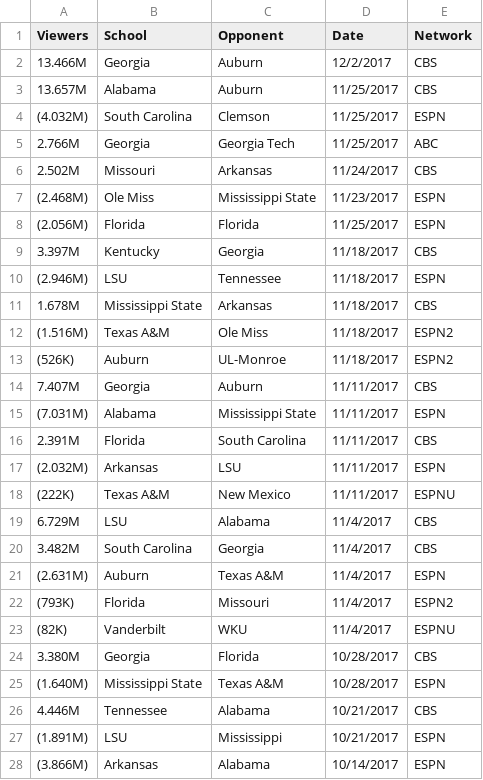
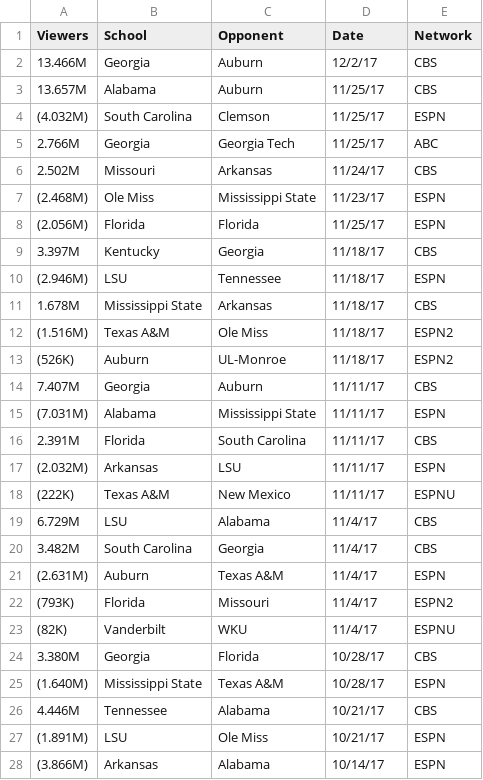
Before and after one commit to heathersaul-nos3lf/ETL_Sportsballs, a CSV file: Resources/ratings_2017.csv, drawn as a sheet; only a part is shown; the diff covers the shown part only.

```diff
--- a/Resources/ratings_2017.csv
+++ b/Resources/ratings_2017.csv
@@ -1,28 +1,28 @@
 Viewers,School,Opponent,Date,Network
-13.466M,Georgia,Auburn,12/2/2017,CBS
-13.657M,Alabama,Auburn,11/25/2017,CBS
-(4.032M),South Carolina,Clemson,11/25/2017,ESPN
-2.766M,Georgia,Georgia Tech,11/25/2017,ABC
-2.502M,Missouri,Arkansas,11/24/2017,CBS
-(2.468M),Ole Miss,Mississippi State,11/23/2017,ESPN
-(2.056M),Florida,Florida,11/25/2017,ESPN
-3.397M,Kentucky,Georgia,11/18/2017,CBS
-(2.946M),LSU,Tennessee,11/18/2017,ESPN
-1.678M,Mississippi State,Arkansas,11/18/2017,CBS
-(1.516M),Texas A&M,Ole Miss,11/18/2017,ESPN2
-(526K),Auburn,UL-Monroe,11/18/2017,ESPN2
-7.407M,Georgia,Auburn,11/11/2017,CBS
-(7.031M),Alabama,Mississippi State,11/11/2017,ESPN
-2.391M,Florida,South Carolina,11/11/2017,CBS
-(2.032M),Arkansas,LSU,11/11/2017,ESPN
-(222K),Texas A&M,New Mexico,11/11/2017,ESPNU
-6.729M,LSU,Alabama,11/4/2017,CBS
-3.482M,South Carolina,Georgia,11/4/2017,CBS
-(2.631M),Auburn,Texas A&M,11/4/2017,ESPN
-(793K),Florida,Missouri,11/4/2017,ESPN2
-(82K),Vanderbilt,WKU,11/4/2017,ESPNU
-3.380M,Georgia,Florida,10/28/2017,CBS
-(1.640M),Mississippi State,Texas A&M,10/28/2017,ESPN
-4.446M,Tennessee,Alabama,10/21/2017,CBS
-(1.891M),LSU,Mississippi,10/21/2017,ESPN
-(3.866M),Arkansas,Alabama,10/14/2017,ESPN
+13.466M,Georgia,Auburn,12/2/17,CBS
+13.657M,Alabama,Auburn,11/25/17,CBS
+(4.032M),South Carolina,Clemson,11/25/17,ESPN
+2.766M,Georgia,Georgia Tech,11/25/17,ABC
+2.502M,Missouri,Arkansas,11/24/17,CBS
+(2.468M),Ole Miss,Mississippi State,11/23/17,ESPN
+(2.056M),Florida,Florida,11/25/17,ESPN
+3.397M,Kentucky,Georgia,11/18/17,CBS
+(2.946M),LSU,Tennessee,11/18/17,ESPN
+1.678M,Mississippi State,Arkansas,11/18/17,CBS
+(1.516M),Texas A&M,Ole Miss,11/18/17,ESPN2
+(526K),Auburn,UL-Monroe,11/18/17,ESPN2
+7.407M,Georgia,Auburn,11/11/17,CBS
+(7.031M),Alabama,Mississippi State,11/11/17,ESPN
+2.391M,Florida,South Carolina,11/11/17,CBS
+(2.032M),Arkansas,LSU,11/11/17,ESPN
+(222K),Texas A&M,New Mexico,11/11/17,ESPNU
+6.729M,LSU,Alabama,11/4/17,CBS
+3.482M,South Carolina,Georgia,11/4/17,CBS
+(2.631M),Auburn,Texas A&M,11/4/17,ESPN
+(793K),Florida,Missouri,11/4/17,ESPN2
+(82K),Vanderbilt,WKU,11/4/17,ESPNU
+3.380M,Georgia,Florida,10/28/17,CBS
+(1.640M),Mississippi State,Texas A&M,10/28/17,ESPN
+4.446M,Tennessee,Alabama,10/21/17,CBS
+(1.891M),LSU,Ole Miss,10/21/17,ESPN
+(3.866M),Arkansas,Alabama,10/14/17,ESPN
```
Also changed, not shown: 35 edited cells elsewhere in this file, Resources/ratings_2013.csv, Resources/ratings_2016.csv, 1 other file.
